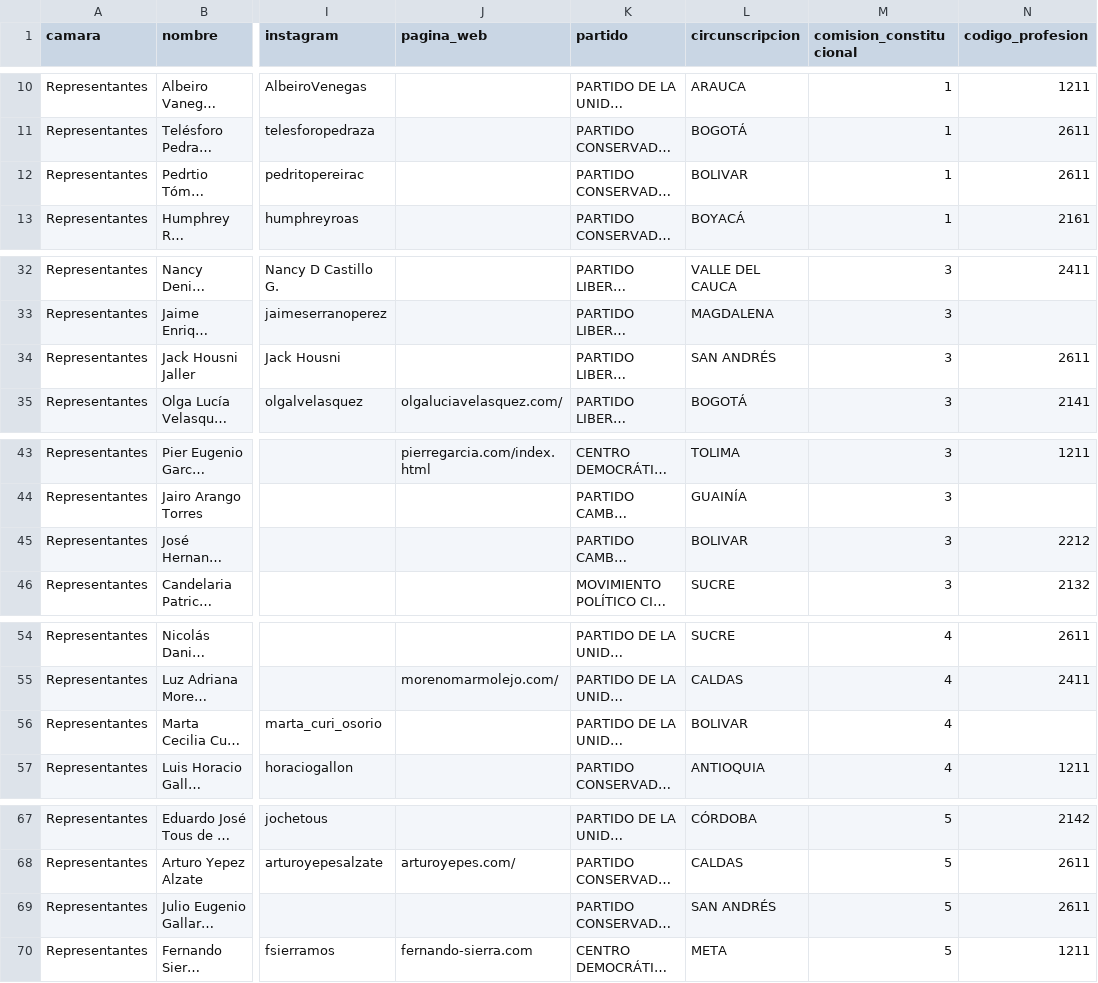
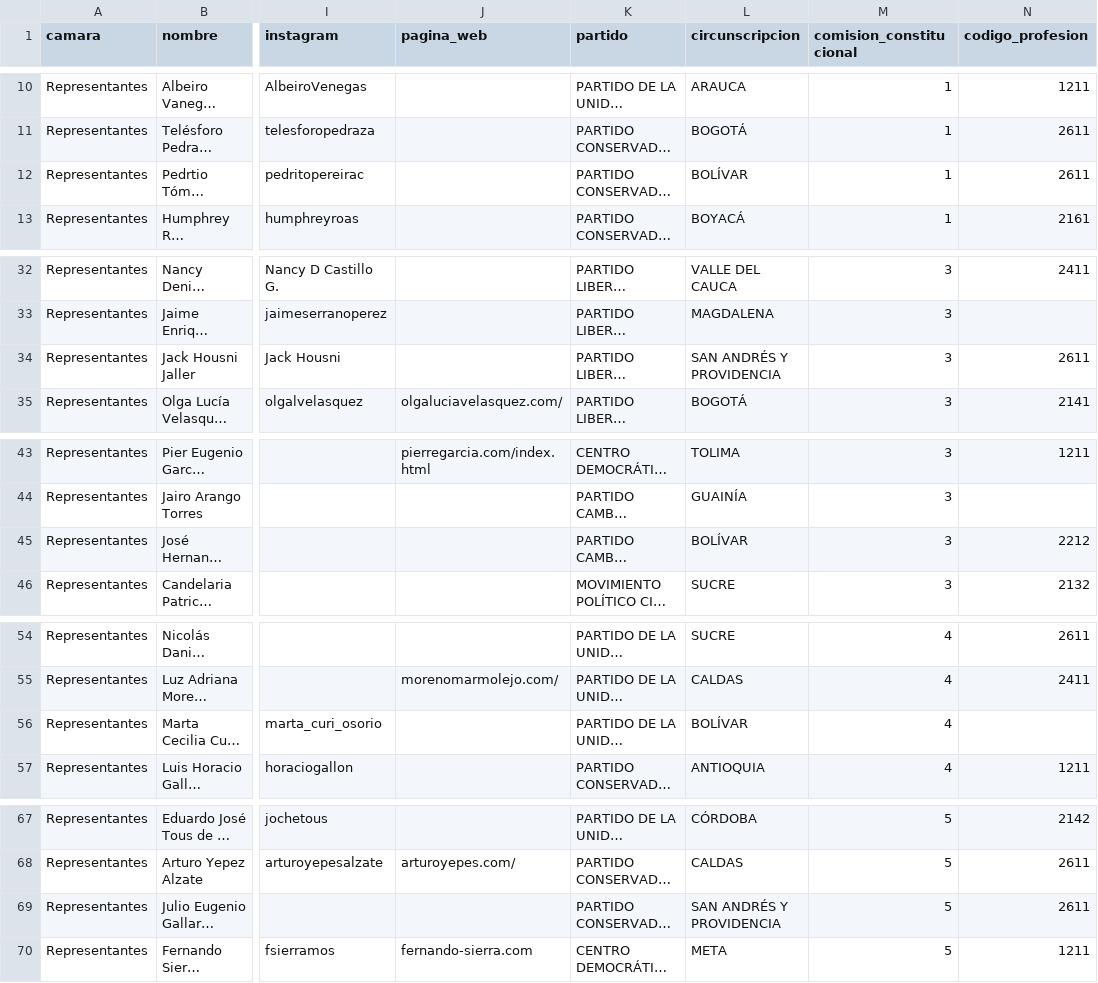
Before and after one commit to lruizpandaid/csv-colombia, a CSV file: camara_2014-2018.csv, drawn as a sheet; only a part is shown, gaps mark what is left out; long unchanged cells end in …; the diff names each change by its address in the sheet, - before the commit and + after, or states it on an @@ line.

```diff
--- a/camara_2014-2018.csv
+++ b/camara_2014-2018.csv
-L12 (circunscripcion): BOLIVAR
+L12 (circunscripcion): BOLÍVAR
-L34 (circunscripcion): SAN ANDRÉS
+L34 (circunscripcion): SAN ANDRÉS Y PROVIDENCIA
-L45 (circunscripcion): BOLIVAR
+L45 (circunscripcion): BOLÍVAR
-L56 (circunscripcion): BOLIVAR
+L56 (circunscripcion): BOLÍVAR
-L69 (circunscripcion): SAN ANDRÉS
+L69 (circunscripcion): SAN ANDRÉS Y PROVIDENCIA
```
Also changed, not shown: congreso_2018-2022.csv, senado_2014-2018.csv.
